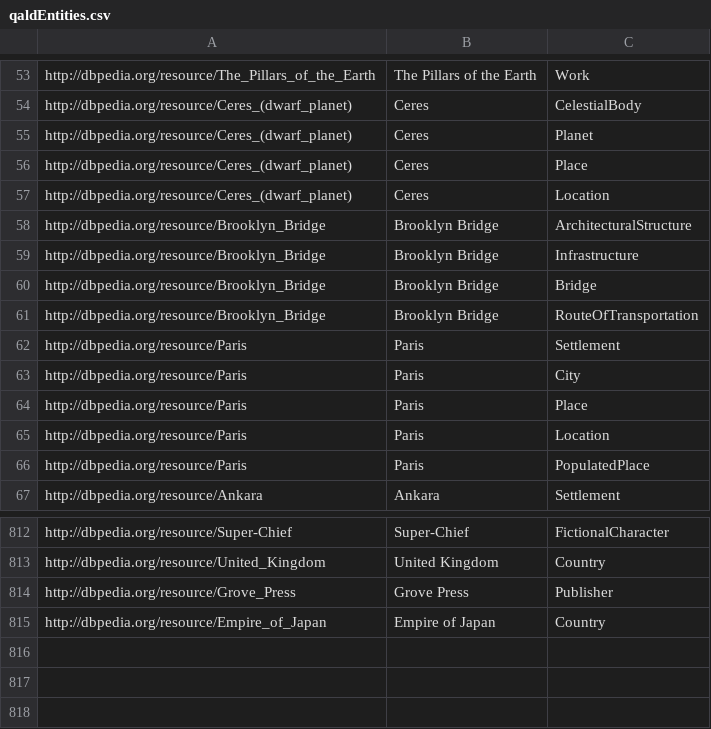
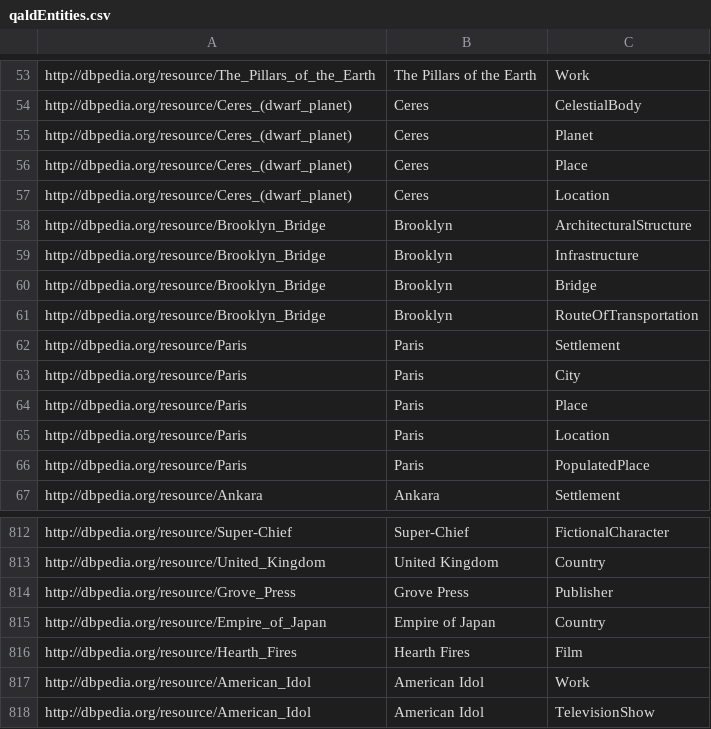
Before and after one commit to fazleh2010/Journal-Paper, a CSV file: src/main/resources/entityLabels/en/qaldEntities.csv, drawn as a sheet; only a part is shown, gaps mark what is left out.

```diff
--- a/src/main/resources/entityLabels/en/qaldEntities.csv
+++ b/src/main/resources/entityLabels/en/qaldEntities.csv
@@ -57,6 +57,6 @@
 "http://dbpedia.org/resource/Ceres_(dwarf_planet)","Ceres","Location"
-"http://dbpedia.org/resource/Brooklyn_Bridge","Brooklyn Bridge","ArchitecturalStructure"
-"http://dbpedia.org/resource/Brooklyn_Bridge","Brooklyn Bridge","Infrastructure"
-"http://dbpedia.org/resource/Brooklyn_Bridge","Brooklyn Bridge","Bridge"
-"http://dbpedia.org/resource/Brooklyn_Bridge","Brooklyn Bridge","RouteOfTransportation"
+"http://dbpedia.org/resource/Brooklyn_Bridge","Brooklyn","ArchitecturalStructure"
+"http://dbpedia.org/resource/Brooklyn_Bridge","Brooklyn","Infrastructure"
+"http://dbpedia.org/resource/Brooklyn_Bridge","Brooklyn","Bridge"
+"http://dbpedia.org/resource/Brooklyn_Bridge","Brooklyn","RouteOfTransportation"
 "http://dbpedia.org/resource/Paris","Paris","Settlement"
@@ -815 +815,4 @@
 "http://dbpedia.org/resource/Empire_of_Japan","Empire of Japan","Country"
+"http://dbpedia.org/resource/Hearth_Fires","Hearth Fires","Film"
+"http://dbpedia.org/resource/American_Idol","American Idol","Work"
+"http://dbpedia.org/resource/American_Idol","American Idol","TelevisionShow"
```
Also changed, not shown: src/main/resources/entityLabels.it/qaldEntities.csv, src/main/resources/entityLabels/de/qaldEntities.csv, 54 other files.
